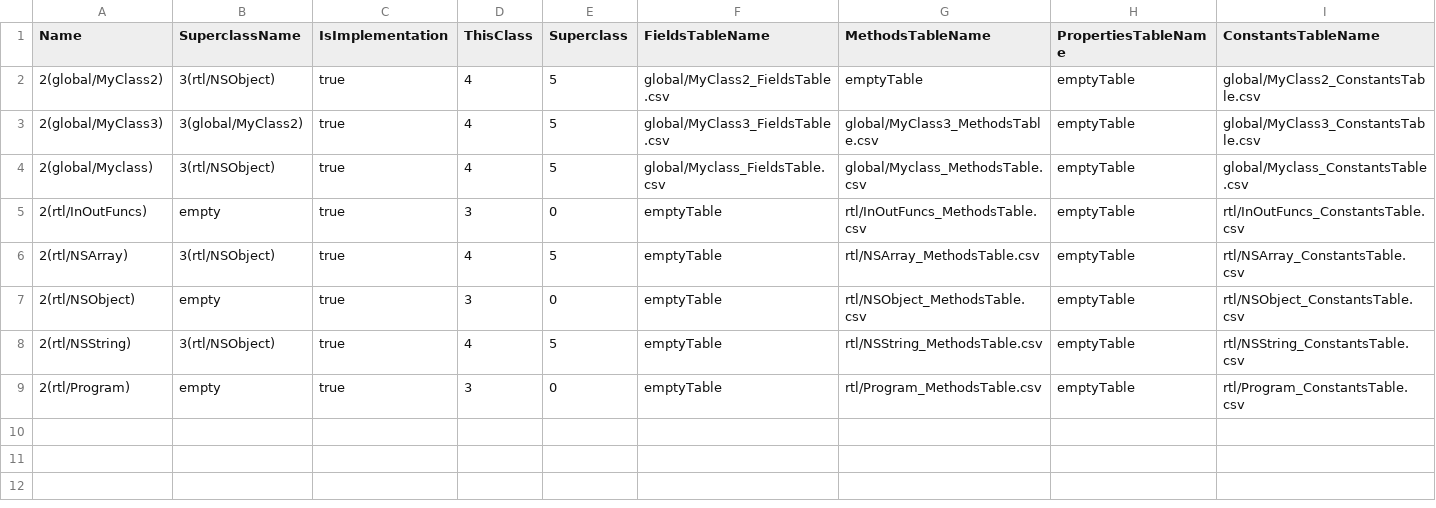
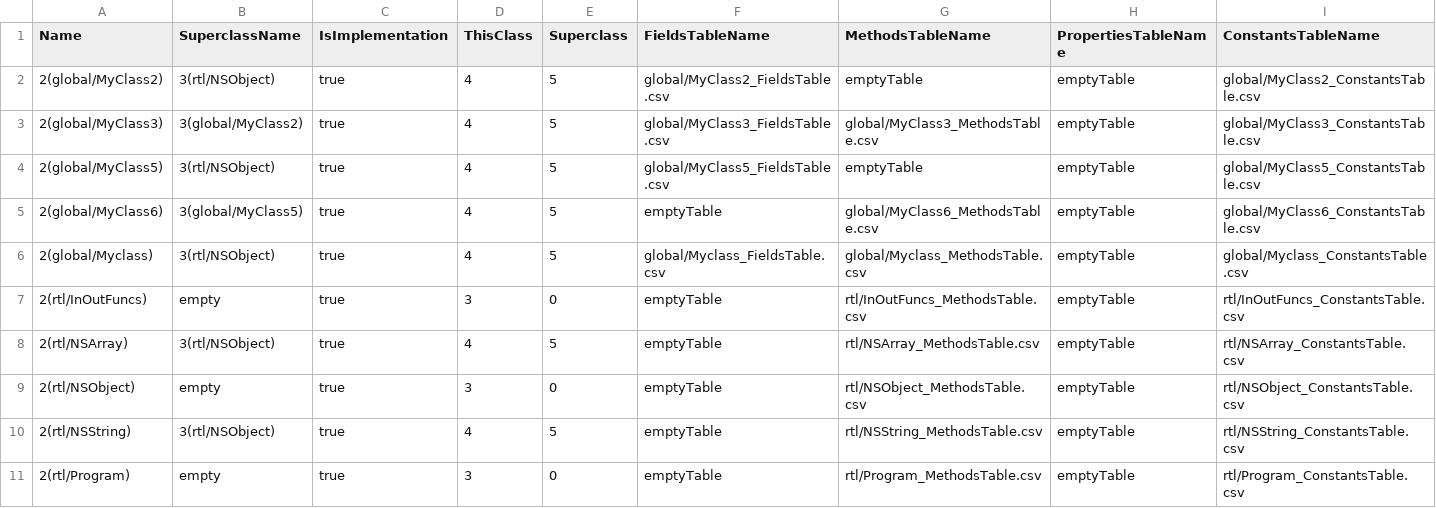
Before and after one commit to Flipty148/objective_c_compiler, a CSV file: project_for_lex.yy.c/out/tables/ClassesTable.csv, drawn as a sheet.

```diff
--- a/project_for_lex.yy.c/out/tables/ClassesTable.csv
+++ b/project_for_lex.yy.c/out/tables/ClassesTable.csv
@@ -3,2 +3,4 @@ Name|SuperclassName|IsImplementation|ThisClass|Superclass|FieldsTableName|Method
 2(global/MyClass3)|3(global/MyClass2)|true|4|5|global/MyClass3_FieldsTable.csv|global/MyClass3_MethodsTable.csv|emptyTable|global/MyClass3_ConstantsTable.csv
+2(global/MyClass5)|3(rtl/NSObject)|true|4|5|global/MyClass5_FieldsTable.csv|emptyTable|emptyTable|global/MyClass5_ConstantsTable.csv
+2(global/MyClass6)|3(global/MyClass5)|true|4|5|emptyTable|global/MyClass6_MethodsTable.csv|emptyTable|global/MyClass6_ConstantsTable.csv
 2(global/Myclass)|3(rtl/NSObject)|true|4|5|global/Myclass_FieldsTable.csv|global/Myclass_MethodsTable.csv|emptyTable|global/Myclass_ConstantsTable.csv
```
Also changed, not shown: 14 other files.
